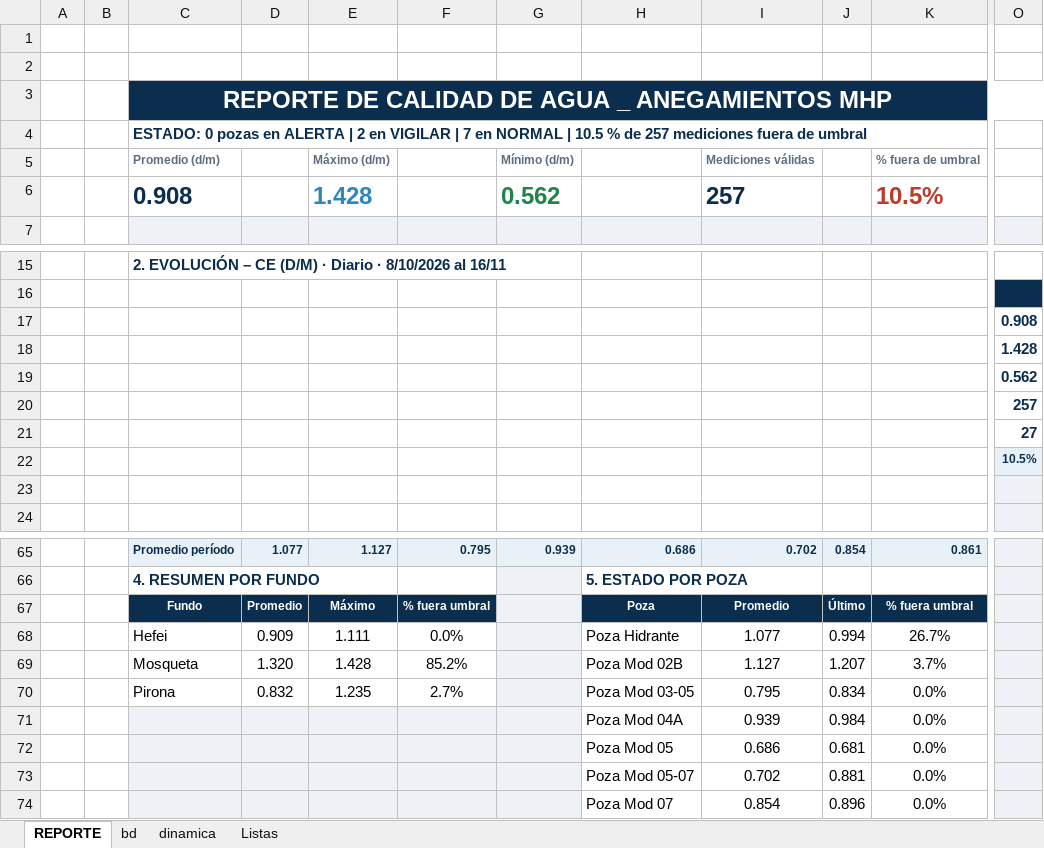
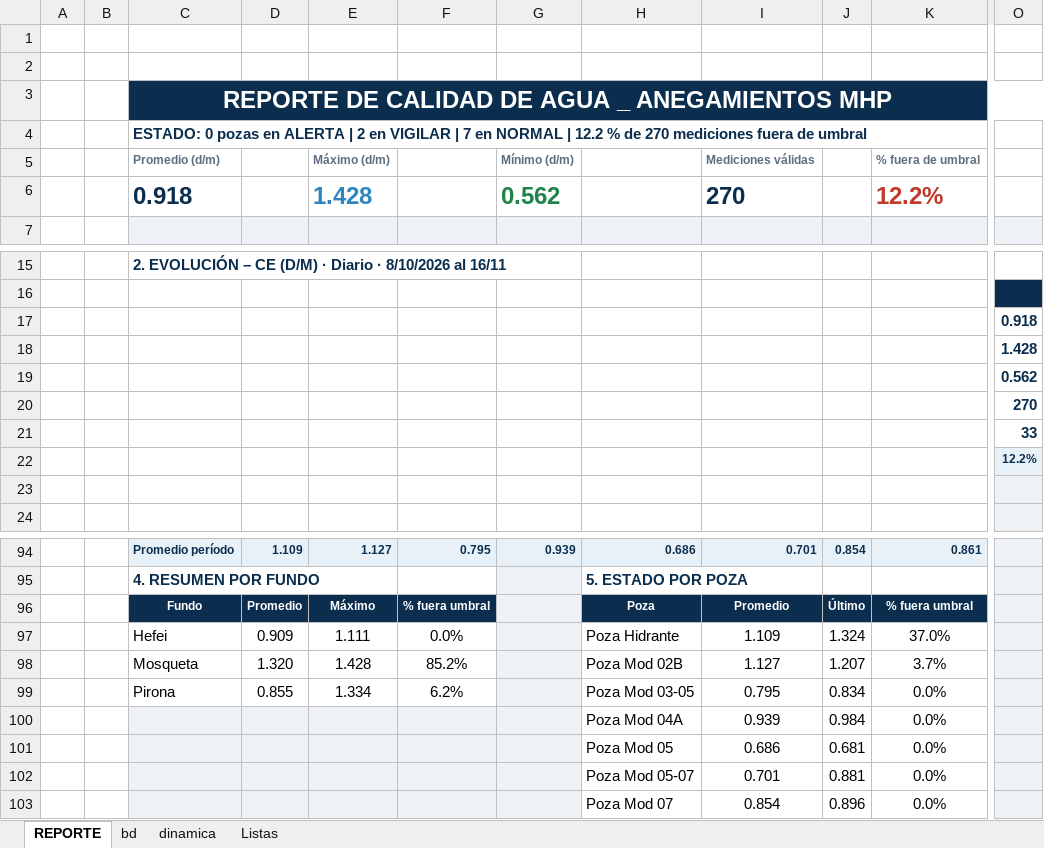
Before and after one commit to linderCasas/Drenaje, an Excel workbook: Calidad de agua_anegamientos.xlsx, sheet REPORTE, drawn as a sheet; only a part is shown, gaps mark what is left out; values as stored, in another font and other column widths than the file's, no borders; charts and pictures and conditional formats not drawn; addresses are those after the commit; the diff covers the shown part only; the diff names each change by its address in the sheet, - before the commit and + after, or states it on an @@ line.

```diff
--- a/Calidad de agua_anegamientos.xlsx (sheet REPORTE)
+++ b/Calidad de agua_anegamientos.xlsx (sheet REPORTE)
-C4: …NORMAL | 10.5 % de 257 mediciones fuera…
+C4: …NORMAL | 12.2 % de 270 mediciones fuera…
-C6: 0.908
+C6: 0.918
-I6: 257
+I6: 270
-K6: 10.5%
+K6: 12.2%
-O17: 0.908
+O17: 0.918
-O20: 257
+O20: 270
-O21: 27
+O21: 33
-O22: 10.5%
+O22: 12.2%
-D94: 1.077
+D94: 1.109
-I94: 0.702
+I94: 0.701
-I97: 1.077
+I97: 1.109
-J97: 0.994
+J97: 1.324
-K97: 26.7%
+K97: 37.0%
-D99: 0.832
+D99: 0.855
-E99: 1.235
+E99: 1.334
-F99: 2.7%
+F99: 6.2%
-I102: 0.702
+I102: 0.701
```
Also changed, not shown: 33 hidden or unhidden rows, 13 edited cells and cell formats elsewhere in this sheet, sheet bd, sheet Listas, formulas that keep their value, charts or pictures, 3 other files.
